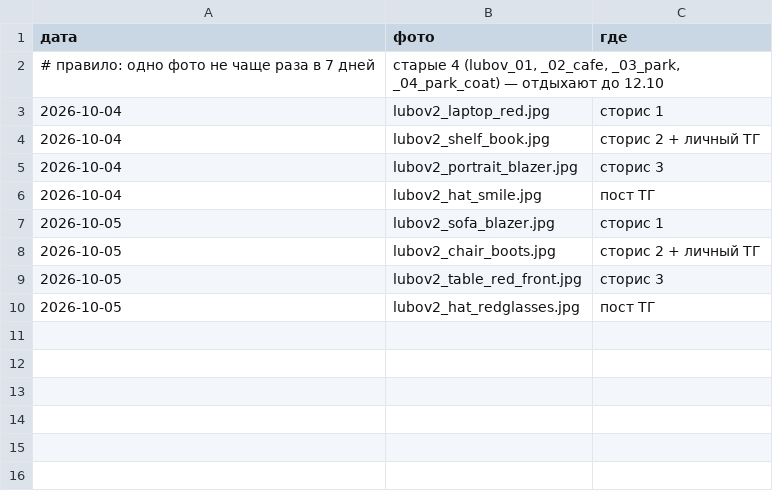
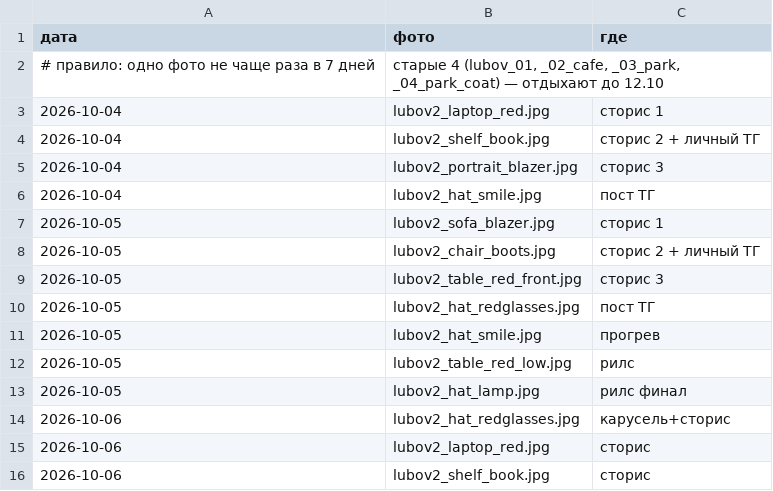
Before and after one commit to pavlik10011991-commits/avtoposter-lubovy, a CSV file: content/photos/usage.csv, drawn as a sheet; the diff names each change by its address in the sheet, - before the commit and + after, or states it on an @@ line.

```diff
--- a/content/photos/usage.csv
+++ b/content/photos/usage.csv
+row 11: 2026-10-05 | lubov2_hat_smile.jpg | прогрев
+row 12: 2026-10-05 | lubov2_table_red_low.jpg | рилс
+row 13: 2026-10-05 | lubov2_hat_lamp.jpg | рилс финал
+row 14: 2026-10-06 | lubov2_hat_redglasses.jpg | карусель+сторис
+row 15: 2026-10-06 | lubov2_laptop_red.jpg | сторис
+row 16: 2026-10-06 | lubov2_shelf_book.jpg | сторис
```
Also changed, not shown: plan.csv, 14 other files.
